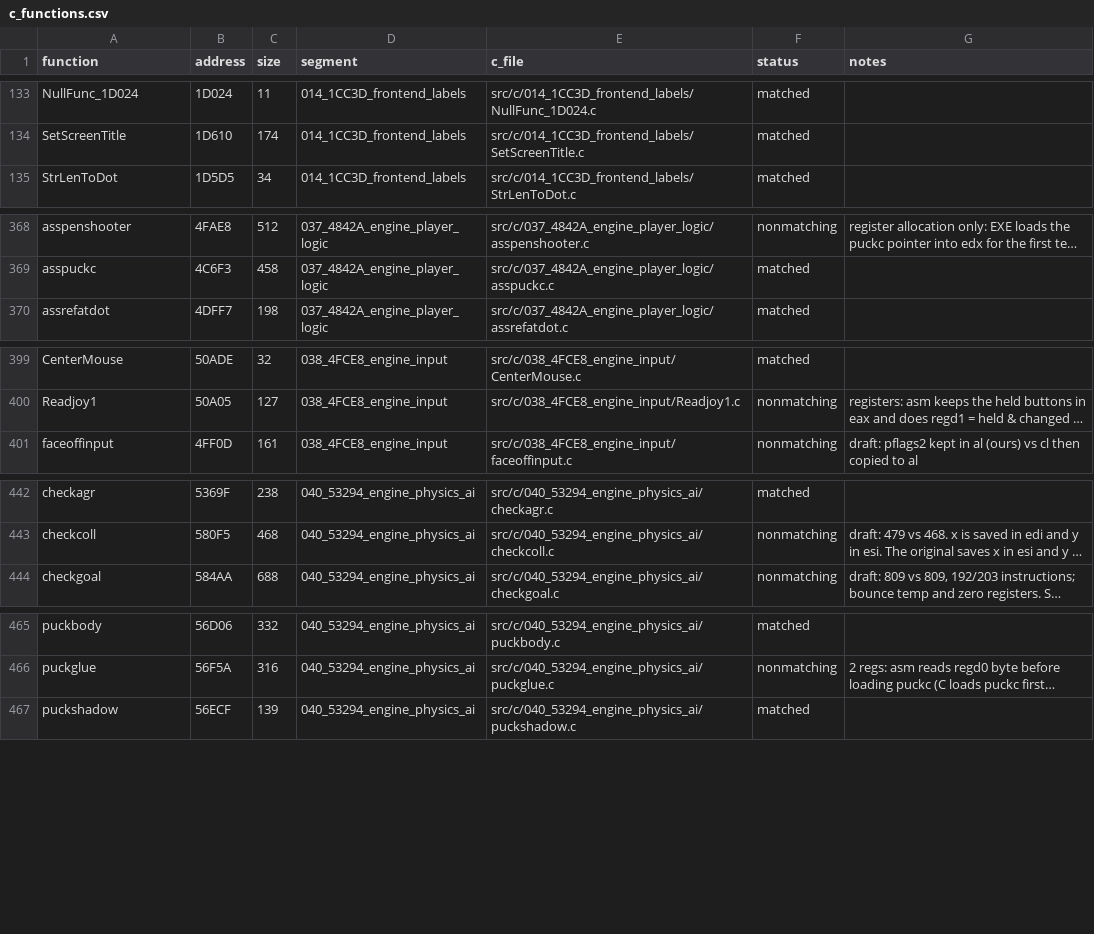
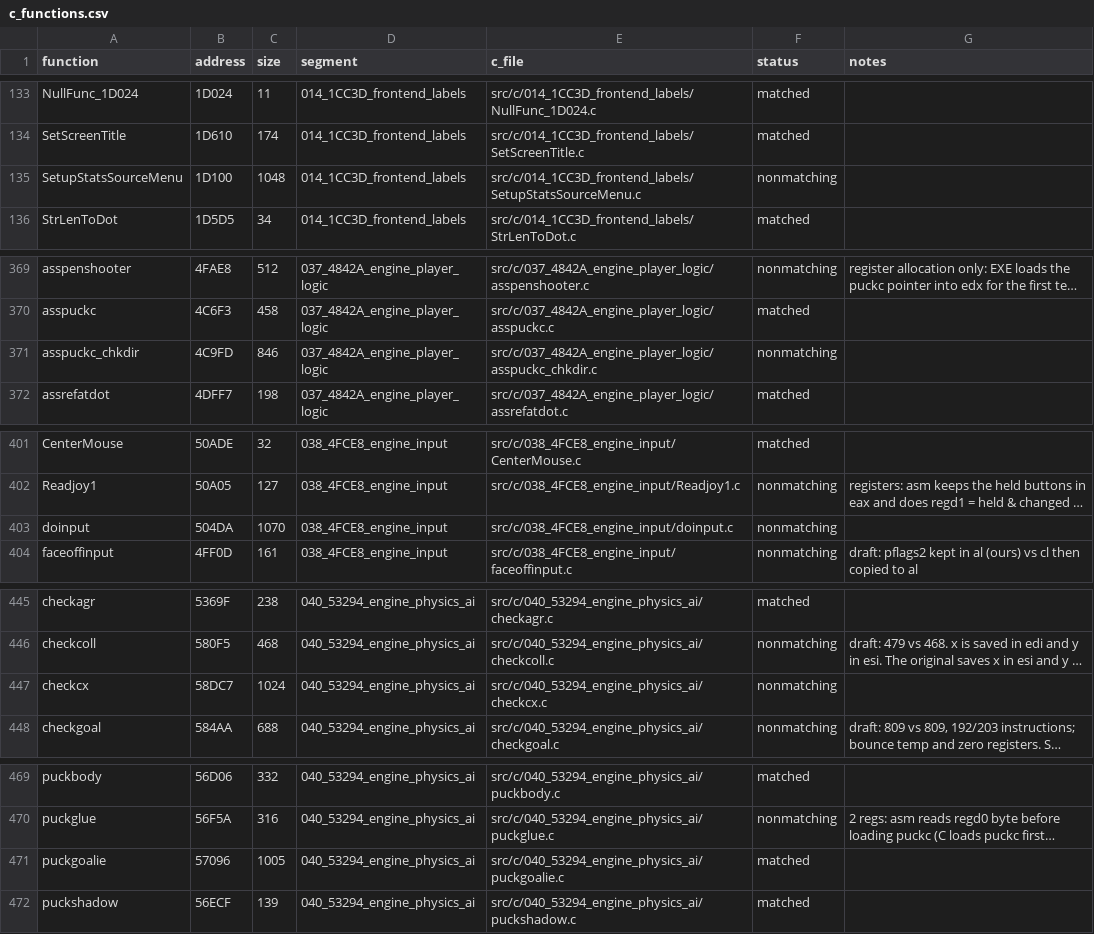
Before and after one commit to Mhopkinsinc/NHL95PC, a CSV file: tools/c_functions.csv, drawn as a sheet; only a part is shown, gaps mark what is left out; long unchanged cells end in …; the diff covers the shown part only; the diff names each change by its address in the sheet, - before the commit and + after, or states it on an @@ line.

```diff
--- a/tools/c_functions.csv
+++ b/tools/c_functions.csv
+row 135: SetupStatsSourceMenu | 1D100 | 1048 | 014_1CC3D_frontend_labels | src/c/014_1CC3D_frontend_labels/SetupStatsSourceMenu.c | nonmatching
+row 371: asspuckc_chkdir | 4C9FD | 846 | 037_4842A_engine_player_logic | src/c/037_4842A_engine_player_logic/asspuckc_chkdir.c | nonmatching
+row 403: doinput | 504DA | 1070 | 038_4FCE8_engine_input | src/c/038_4FCE8_engine_input/doinput.c | nonmatching
+row 447: checkcx | 58DC7 | 1024 | 040_53294_engine_physics_ai | src/c/040_53294_engine_physics_ai/checkcx.c | nonmatching
+row 471: puckgoalie | 57096 | 1005 | 040_53294_engine_physics_ai | src/c/040_53294_engine_physics_ai/puckgoalie.c | matched
```
Also changed, not shown: 1 added row elsewhere in this file, 4 other files.
